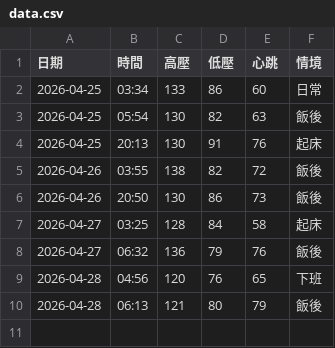
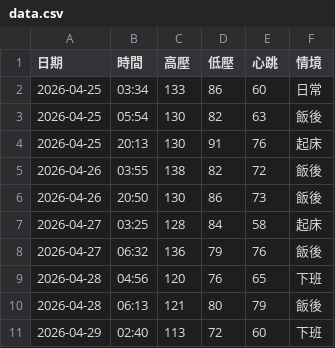
Before and after one commit to nomi53875-byte/health-voice-tracker, a CSV file: data.csv, drawn as a sheet; the diff names each change by its address in the sheet, - before the commit and + after, or states it on an @@ line.

Commit message:
Add entry

```diff
--- a/data.csv
+++ b/data.csv
+row 11: 2026-04-29 | 02:40 | 113 | 72 | 60 | 下班
```
